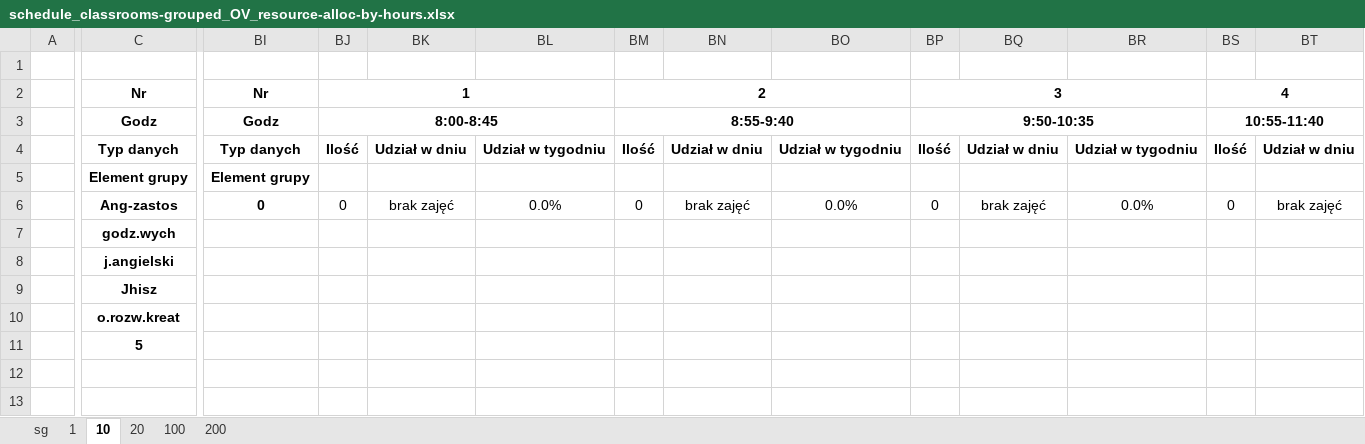
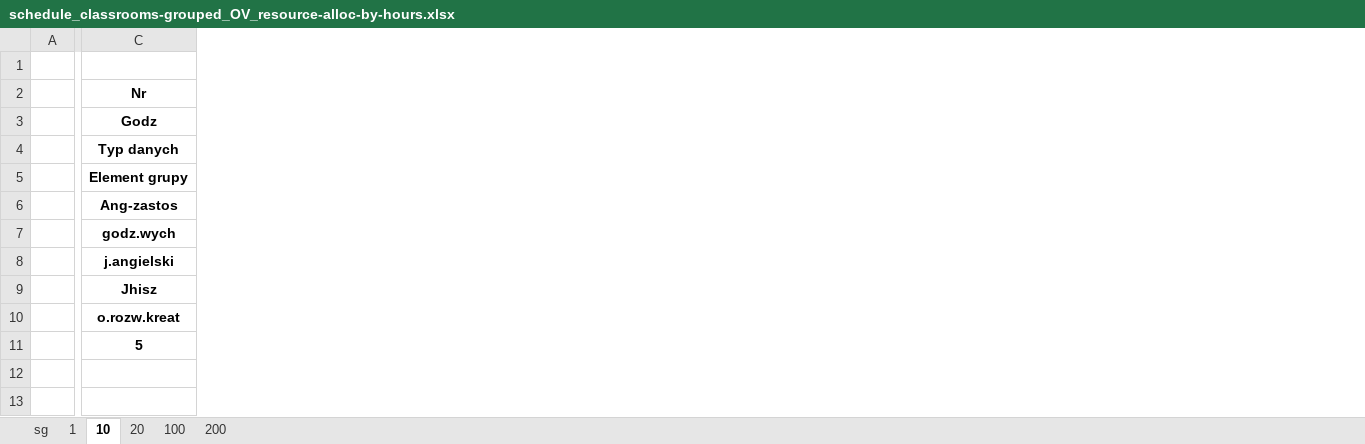
Before and after one commit to aleksajaw/lesson_plan_data_analysis, an Excel workbook: documents/overviews/grouped/schedule_classrooms-grouped_OV_resource-alloc-by-hours.xlsx, sheet 10, drawn as a sheet; only a part is shown, gaps mark what is left out; values as stored, in another font and other column widths than the file's, no borders; the diff covers the shown part only; the diff names each change by its address in the sheet, - before the commit and + after, or states it on an @@ line.

```diff
--- a/documents/overviews/grouped/schedule_classrooms-grouped_OV_resource-alloc-by-hours.xlsx (sheet 10)
+++ b/documents/overviews/grouped/schedule_classrooms-grouped_OV_resource-alloc-by-hours.xlsx (sheet 10)
-column BI, rows 2-6: Nr | Godz | Typ danych | Element grupy | 0
-column BJ, rows 2-6: 1 | 8:00-8:45 | Ilość |  | 0
-column BK, rows 4-6: Udział w dniu |  | brak zajęć
-column BL, rows 4-6: Udział w tygodniu |  | 0.0%
-column BM, rows 2-6: 2 | 8:55-9:40 | Ilość |  | 0
-column BN, rows 4-6: Udział w dniu |  | brak zajęć
-column BO, rows 4-6: Udział w tygodniu |  | 0.0%
-column BP, rows 2-6: 3 | 9:50-10:35 | Ilość |  | 0
-column BQ, rows 4-6: Udział w dniu |  | brak zajęć
-column BR, rows 4-6: Udział w tygodniu |  | 0.0%
-column BS, rows 2-6: 4 | 10:55-11:40 | Ilość |  | 0
-column BT, rows 4-6: Udział w dniu |  | brak zajęć
```
Also changed, not shown: 17 removed columns, 2 edited cells and merged cells elsewhere in this sheet, sheet 20, sheet 1, sheet sg, sheet 100, sheet 200, documents/grouped/schedule_classrooms-grouped.xlsx, documents/overviews/grouped/schedule_classrooms-grouped_OV_resource-alloc-by-days.xlsx, 3 other files.
